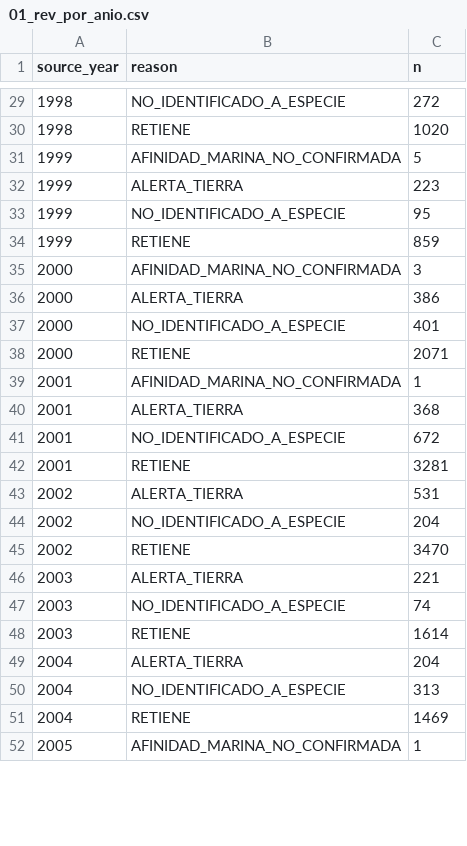
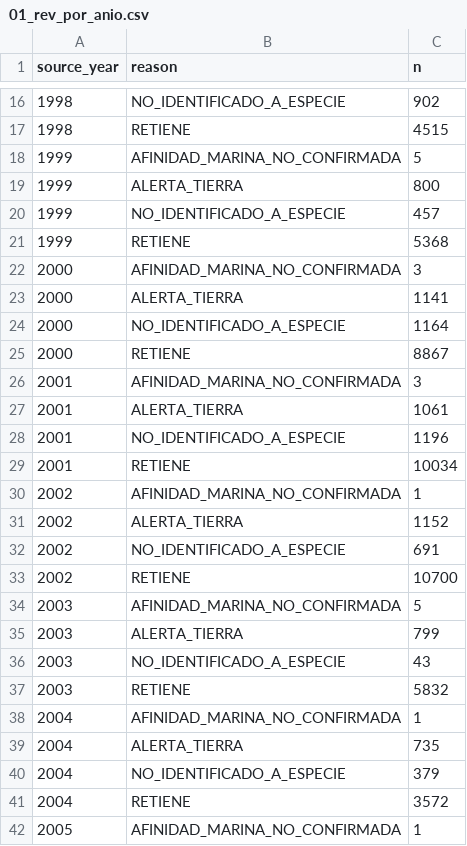
Before and after one commit to Intercoonecta/ohwe26-proy1-GBIF_analisis_espacial, a CSV file: projectOBIS/cout/01_rev_por_anio.csv, drawn as a sheet; only a part is shown, gaps mark what is left out; the diff covers the shown part only.

```diff
--- a/projectOBIS/cout/01_rev_por_anio.csv
+++ b/projectOBIS/cout/01_rev_por_anio.csv
@@ -29,24 +16,27 @@ source_year,reason,n
-1998,NO_IDENTIFICADO_A_ESPECIE,272
-1998,RETIENE,1020
+1998,NO_IDENTIFICADO_A_ESPECIE,902
+1998,RETIENE,4515
 1999,AFINIDAD_MARINA_NO_CONFIRMADA,5
-1999,ALERTA_TIERRA,223
-1999,NO_IDENTIFICADO_A_ESPECIE,95
-1999,RETIENE,859
+1999,ALERTA_TIERRA,800
+1999,NO_IDENTIFICADO_A_ESPECIE,457
+1999,RETIENE,5368
 2000,AFINIDAD_MARINA_NO_CONFIRMADA,3
-2000,ALERTA_TIERRA,386
-2000,NO_IDENTIFICADO_A_ESPECIE,401
-2000,RETIENE,2071
-2001,AFINIDAD_MARINA_NO_CONFIRMADA,1
-2001,ALERTA_TIERRA,368
-2001,NO_IDENTIFICADO_A_ESPECIE,672
-2001,RETIENE,3281
-2002,ALERTA_TIERRA,531
-2002,NO_IDENTIFICADO_A_ESPECIE,204
-2002,RETIENE,3470
-2003,ALERTA_TIERRA,221
-2003,NO_IDENTIFICADO_A_ESPECIE,74
-2003,RETIENE,1614
-2004,ALERTA_TIERRA,204
-2004,NO_IDENTIFICADO_A_ESPECIE,313
-2004,RETIENE,1469
+2000,ALERTA_TIERRA,1141
+2000,NO_IDENTIFICADO_A_ESPECIE,1164
+2000,RETIENE,8867
+2001,AFINIDAD_MARINA_NO_CONFIRMADA,3
+2001,ALERTA_TIERRA,1061
+2001,NO_IDENTIFICADO_A_ESPECIE,1196
+2001,RETIENE,10034
+2002,AFINIDAD_MARINA_NO_CONFIRMADA,1
+2002,ALERTA_TIERRA,1152
+2002,NO_IDENTIFICADO_A_ESPECIE,691
+2002,RETIENE,10700
+2003,AFINIDAD_MARINA_NO_CONFIRMADA,5
+2003,ALERTA_TIERRA,799
+2003,NO_IDENTIFICADO_A_ESPECIE,43
+2003,RETIENE,5832
+2004,AFINIDAD_MARINA_NO_CONFIRMADA,1
+2004,ALERTA_TIERRA,735
+2004,NO_IDENTIFICADO_A_ESPECIE,379
+2004,RETIENE,3572
 2005,AFINIDAD_MARINA_NO_CONFIRMADA,1
```
Also changed, not shown: 7 added rows, 13 removed rows and 78 edited cells elsewhere in this file, projectOBIS/cout/00_write_descargas.csv, projectOBIS/cout/01_rev_campos.csv, 22 other files.
